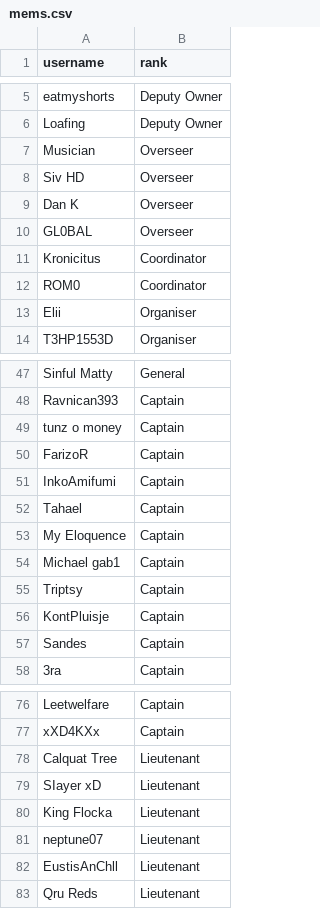
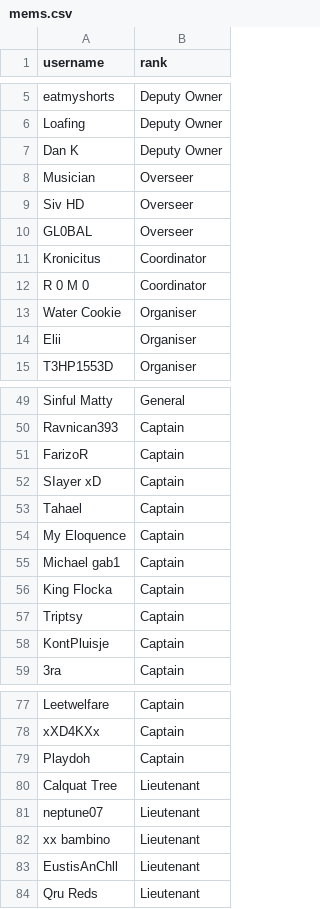
Before and after one commit to miniyakkos/global, a CSV file: mems.csv, drawn as a sheet; only a part is shown, gaps mark what is left out; the diff covers the shown part only.

```diff
--- a/mems.csv
+++ b/mems.csv
@@ -6,8 +6,9 @@ eatmyshorts,Deputy Owner
 Loafing,Deputy Owner
+Dan K,Deputy Owner
 Musician,Overseer
 Siv HD,Overseer
-Dan K,Overseer
 GL0BAL,Overseer
 Kronicitus,Coordinator
-ROM0,Coordinator
+R 0 M 0,Coordinator
+Water Cookie,Organiser
 Elii,Organiser
@@ -48,5 +50,4 @@ Sinful Matty,General
 Ravnican393,Captain
-tunz o money,Captain
 FarizoR,Captain
-InkoAmifumi,Captain
+SIayer xD,Captain
 Tahael,Captain
@@ -54,5 +55,5 @@ My Eloquence,Captain
 Michael gab1,Captain
+King Flocka,Captain
 Triptsy,Captain
 KontPluisje,Captain
-Sandes,Captain
 3ra,Captain
@@ -77,6 +78,6 @@ Leetwelfare,Captain
 xXD4KXx,Captain
+Playdoh,Captain
 Calquat Tree,Lieutenant
-SIayer xD,Lieutenant
-King Flocka,Lieutenant
 neptune07,Lieutenant
+xx bambino,Lieutenant
 EustisAnChll,Lieutenant
```
Also changed, not shown: 19 added rows, 6 removed rows and 4 edited cells elsewhere in this file, 4 other files.
